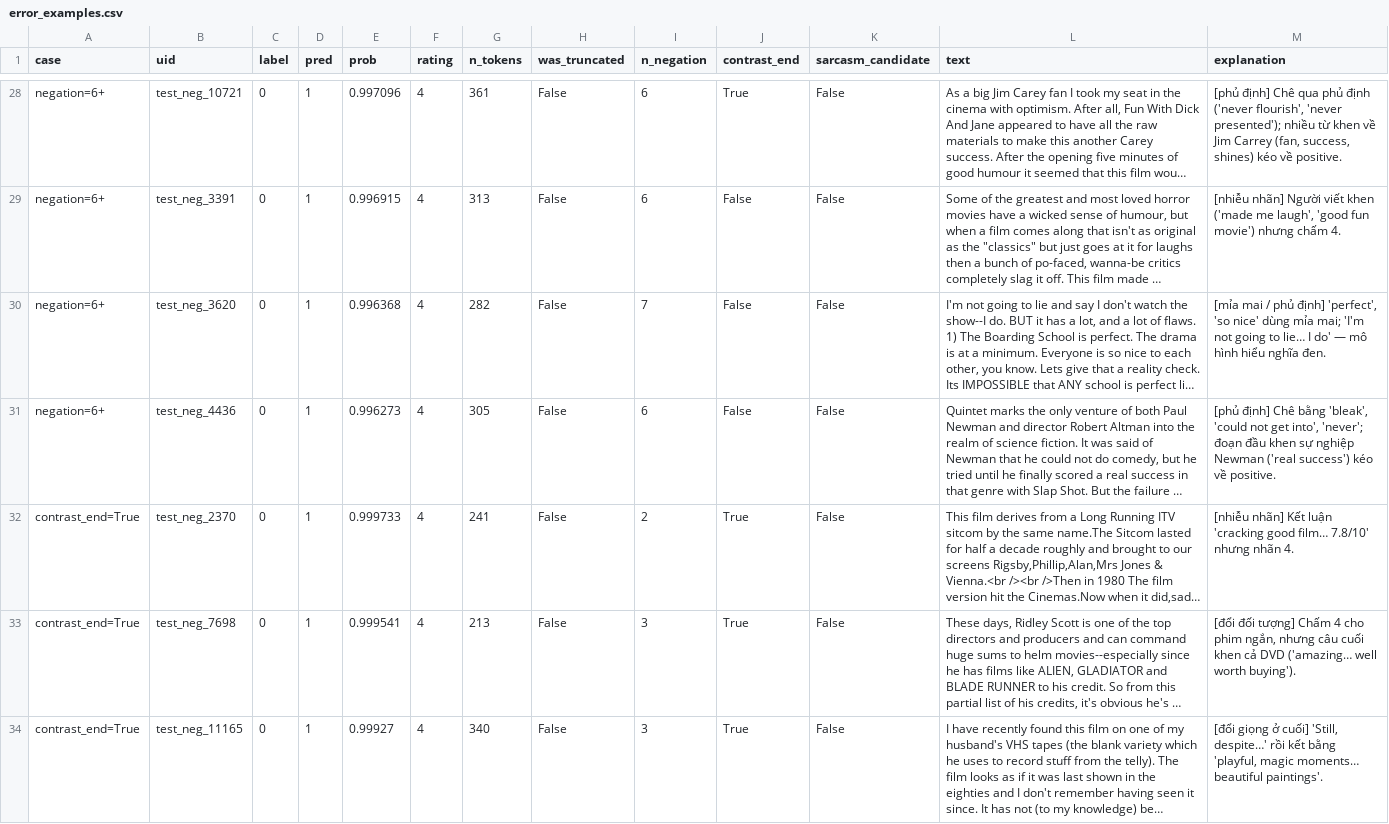
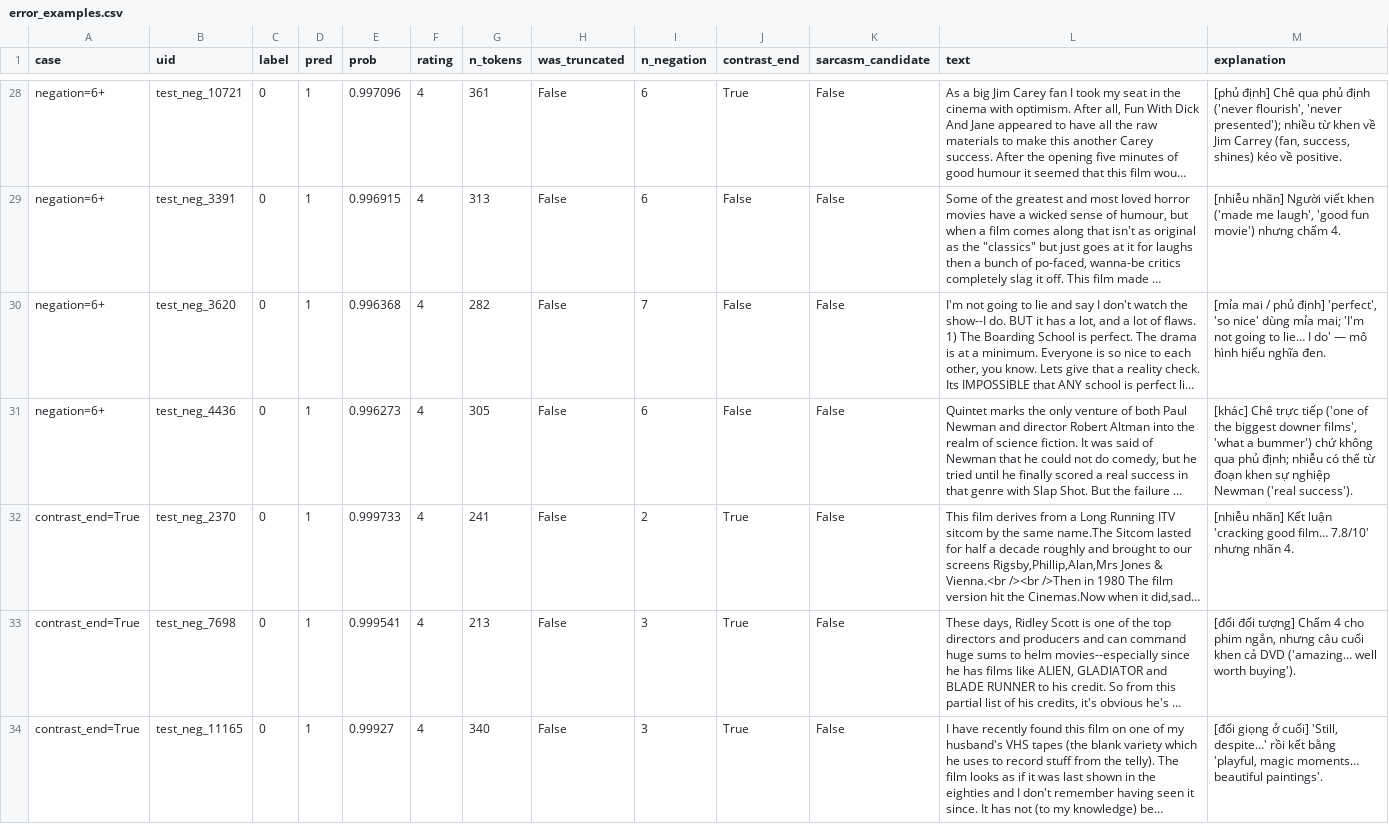
Before and after one commit to pptthu/LSTM_PJ, a CSV file: experiments/results/error_analysis/error_examples.csv, drawn as a sheet; only a part is shown, gaps mark what is left out; long unchanged cells end in …; the diff covers the shown part only; the diff names each change by its address in the sheet, - before the commit and + after, or states it on an @@ line.

Commit message:
docs(eval): sửa nháp T2 theo bản duyệt độc lập, thêm nhãn target_shift và quy ước gán nhãn
Vị trí token kiểm bằng tokenizer của mô hình; mọi trích dẫn khớp nguyên văn.

```diff
--- a/experiments/results/error_analysis/error_examples.csv
+++ b/experiments/results/error_analysis/error_examples.csv
-M31 (explanation): [phủ định] Chê bằng 'bleak', 'could not get into', 'never'; đoạn đầu khen sự nghiệp Newman ('real success') kéo về positive.
+M31 (explanation): [khác] Chê trực tiếp ('one of the biggest downer films', 'what a bummer') chứ không qua phủ định; nhiễu có thể từ đoạn khen sự nghiệp Newman ('real success').
```
Also changed, not shown: 27 edited cells elsewhere in this file, experiments/results/error_analysis/manual_label_50.csv, 2 other files.
